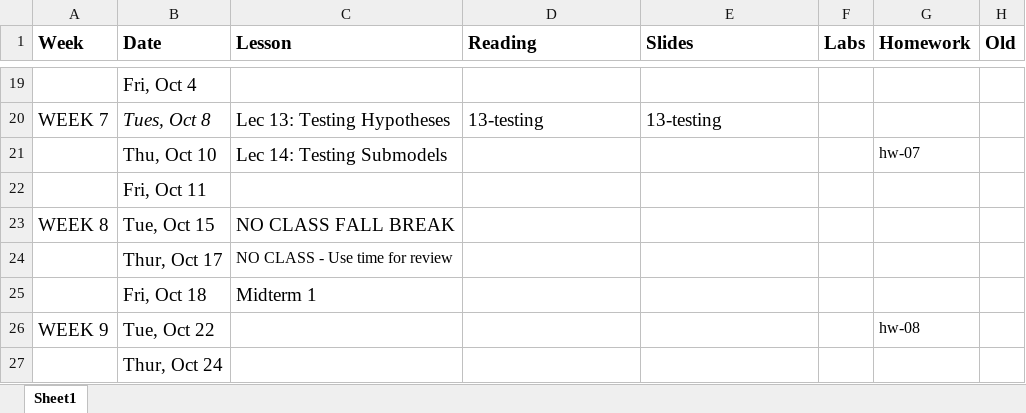
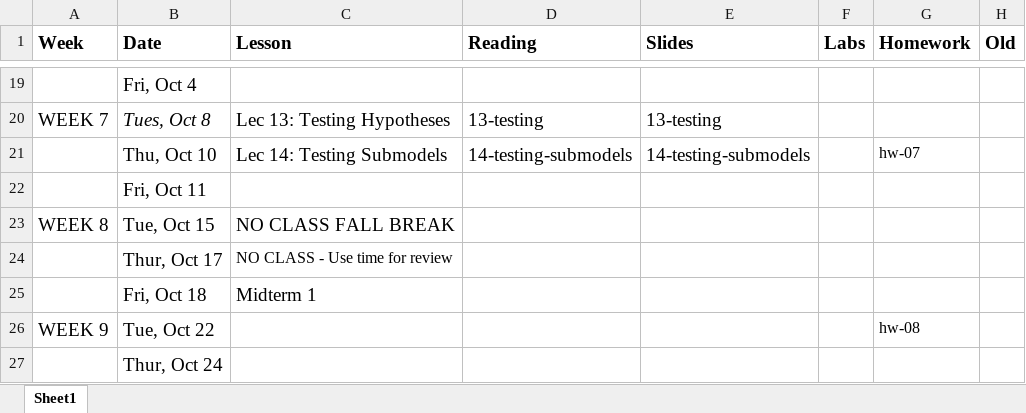
Before and after one commit to STA721-F24/website, an Excel workbook: schedule.xlsx, sheet Sheet1, drawn as a sheet; only a part is shown, gaps mark what is left out; values as stored, in another font and other column widths than the file's, no borders; the diff names each change by its address in the sheet, - before the commit and + after, or states it on an @@ line.

```diff
--- a/schedule.xlsx (sheet Sheet1)
+++ b/schedule.xlsx (sheet Sheet1)
-D21 (Reading): (empty)
+D21 (Reading): 14-testing-submodels
-E21 (Slides): (empty)
+E21 (Slides): 14-testing-submodels
```
Also changed, not shown: 8 other files.
